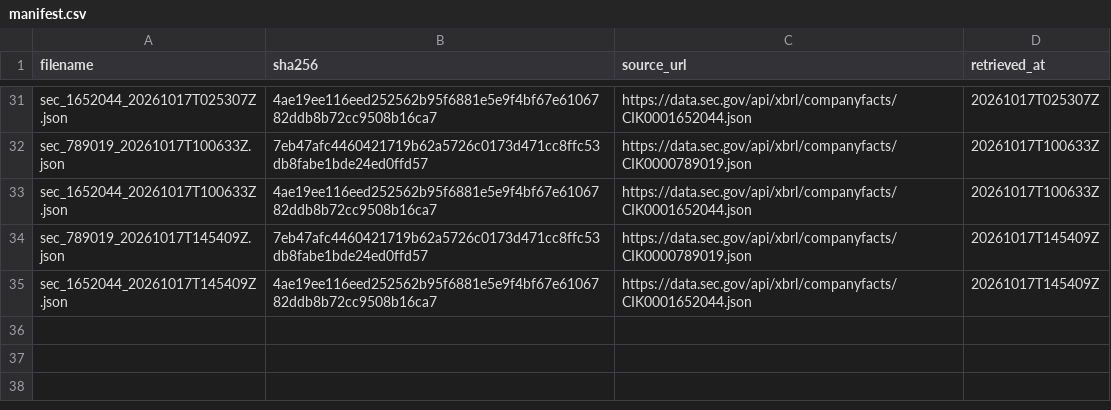
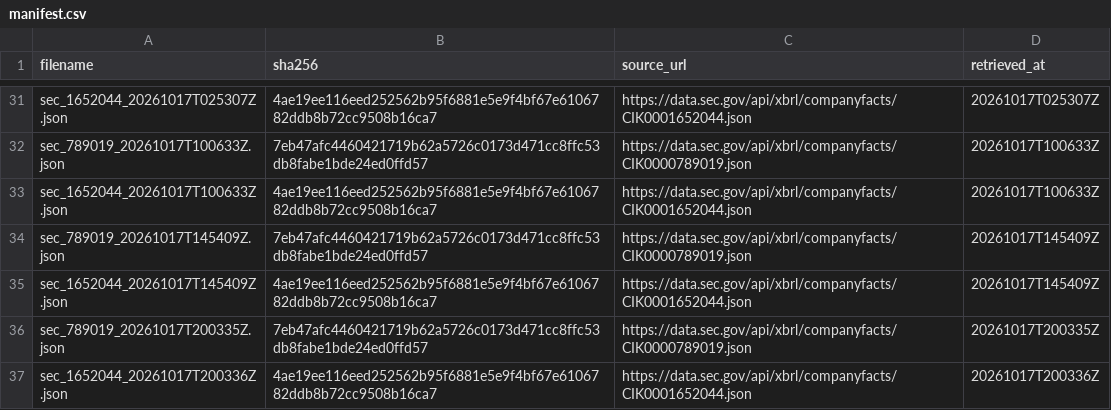
Before and after one commit to tienspz/AICOR, a CSV file: data/raw/sec/manifest.csv, drawn as a sheet; only a part is shown, gaps mark what is left out.

```diff
--- a/data/raw/sec/manifest.csv
+++ b/data/raw/sec/manifest.csv
@@ -35 +35,3 @@ sec_789019_20261017T145409Z.json,7eb47afc4460421719b62a5726c0173d471cc8ffc53db8f
 sec_1652044_20261017T145409Z.json,4ae19ee116eed252562b95f6881e5e9f4bf67e6106782ddb8b72cc9508b16ca7,https://data.sec.gov/api/xbrl/companyfacts/CIK0001652044.json,20261017T145409Z
+sec_789019_20261017T200335Z.json,7eb47afc4460421719b62a5726c0173d471cc8ffc53db8fabe1bde24ed0ffd57,https://data.sec.gov/api/xbrl/companyfacts/CIK0000789019.json,20261017T200335Z
+sec_1652044_20261017T200336Z.json,4ae19ee116eed252562b95f6881e5e9f4bf67e6106782ddb8b72cc9508b16ca7,https://data.sec.gov/api/xbrl/companyfacts/CIK0001652044.json,20261017T200336Z
```
Also changed, not shown: 3 other files.
